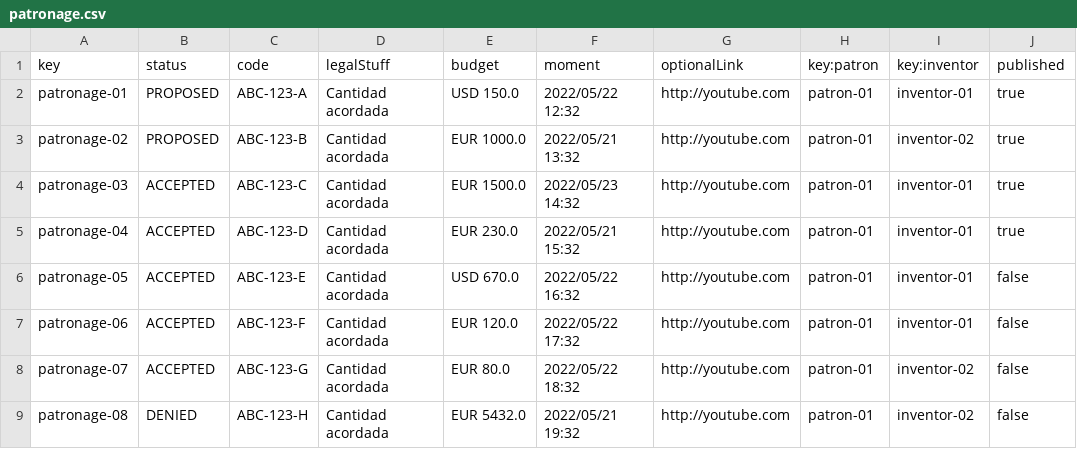
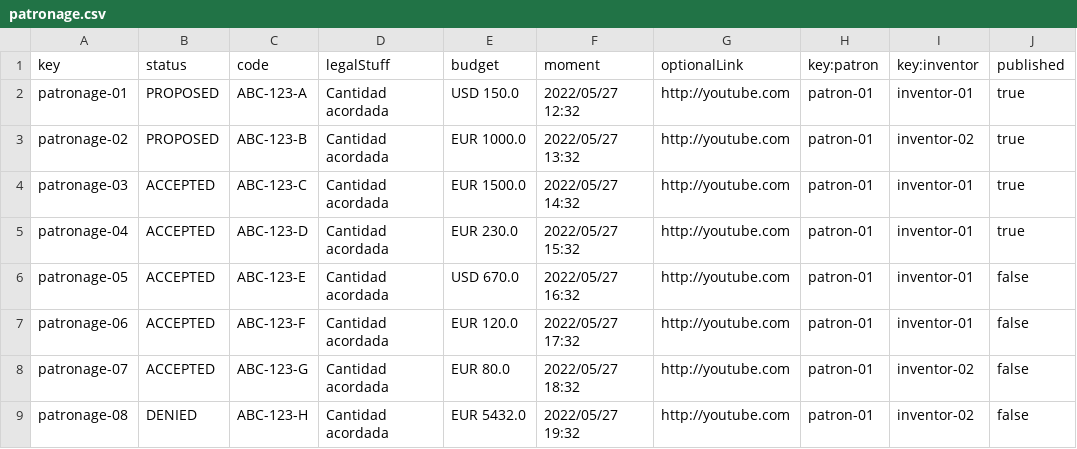
Before and after one commit to cesargaldor/Acme-Toolkits-E5.03, a CSV file: src/main/webapp/WEB-INF/resources/sample-data/patronage.csv, drawn as a sheet.

Commit message:
Añadido test positivo listar patronages de inventor y arreglados fallos de bd por fechas en pasado

```diff
--- a/src/main/webapp/WEB-INF/resources/sample-data/patronage.csv
+++ b/src/main/webapp/WEB-INF/resources/sample-data/patronage.csv
@@ -1,9 +1,9 @@
 key,status,code,legalStuff,budget,moment,optionalLink,key:patron,key:inventor,published
-patronage-01,PROPOSED,ABC-123-A,Cantidad acordada,USD 150.0,2022/05/22 12:32,http://youtube.com,patron-01,inventor-01,true
-patronage-02,PROPOSED,ABC-123-B,Cantidad acordada,EUR 1000.0,2022/05/21 13:32,http://youtube.com,patron-01,inventor-02,true
-patronage-03,ACCEPTED,ABC-123-C,Cantidad acordada,EUR 1500.0,2022/05/23 14:32,http://youtube.com,patron-01,inventor-01,true
-patronage-04,ACCEPTED,ABC-123-D,Cantidad acordada,EUR 230.0,2022/05/21 15:32,http://youtube.com,patron-01,inventor-01,true
-patronage-05,ACCEPTED,ABC-123-E,Cantidad acordada,USD 670.0,2022/05/22 16:32,http://youtube.com,patron-01,inventor-01,false
-patronage-06,ACCEPTED,ABC-123-F,Cantidad acordada,EUR 120.0,2022/05/22 17:32,http://youtube.com,patron-01,inventor-01,false
-patronage-07,ACCEPTED,ABC-123-G,Cantidad acordada,EUR 80.0,2022/05/22 18:32,http://youtube.com,patron-01,inventor-02,false
-patronage-08,DENIED,ABC-123-H,Cantidad acordada,EUR 5432.0,2022/05/21 19:32,http://youtube.com,patron-01,inventor-02,false
+patronage-01,PROPOSED,ABC-123-A,Cantidad acordada,USD 150.0,2022/05/27 12:32,http://youtube.com,patron-01,inventor-01,true
+patronage-02,PROPOSED,ABC-123-B,Cantidad acordada,EUR 1000.0,2022/05/27 13:32,http://youtube.com,patron-01,inventor-02,true
+patronage-03,ACCEPTED,ABC-123-C,Cantidad acordada,EUR 1500.0,2022/05/27 14:32,http://youtube.com,patron-01,inventor-01,true
+patronage-04,ACCEPTED,ABC-123-D,Cantidad acordada,EUR 230.0,2022/05/27 15:32,http://youtube.com,patron-01,inventor-01,true
+patronage-05,ACCEPTED,ABC-123-E,Cantidad acordada,USD 670.0,2022/05/27 16:32,http://youtube.com,patron-01,inventor-01,false
+patronage-06,ACCEPTED,ABC-123-F,Cantidad acordada,EUR 120.0,2022/05/27 17:32,http://youtube.com,patron-01,inventor-01,false
+patronage-07,ACCEPTED,ABC-123-G,Cantidad acordada,EUR 80.0,2022/05/27 18:32,http://youtube.com,patron-01,inventor-02,false
+patronage-08,DENIED,ABC-123-H,Cantidad acordada,EUR 5432.0,2022/05/27 19:32,http://youtube.com,patron-01,inventor-02,false
```
Also changed, not shown: 8 other files.
